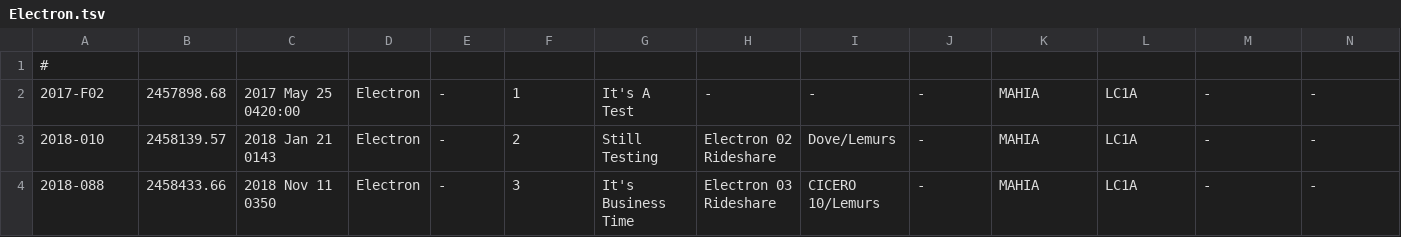
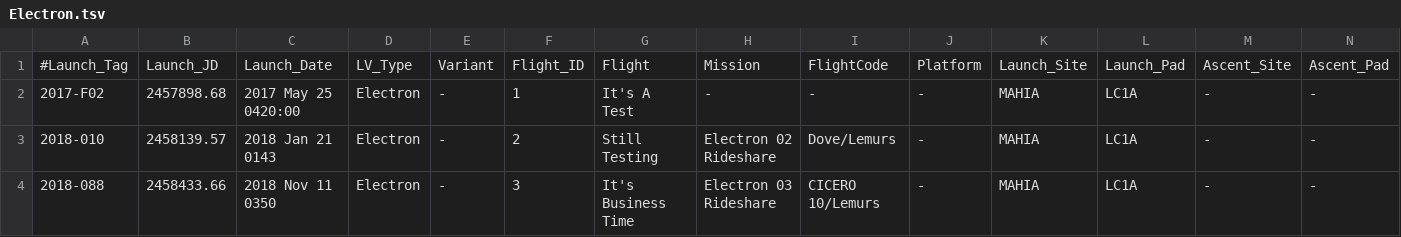
Before and after one commit to edchanonline/gh-page-space-launches, a TSV file: docs/data/raw/Electron.tsv, drawn as a sheet; only a part is shown; removed rows and columns are numbered as before the commit, all else as after; rows hold the shown columns only; the diff names each change by its address in the sheet, - before the commit and + after, or states it on an @@ line.

```diff
--- a/docs/data/raw/Electron.tsv
+++ b/docs/data/raw/Electron.tsv
-row 1: #
+row 1: #Launch_Tag | Launch_JD | Launch_Date | LV_Type | Variant | Flight_ID | Flight | Mission | FlightCode | Platform | Launch_Site | Launch_Pad | Ascent_Site | Ascent_Pad
```
